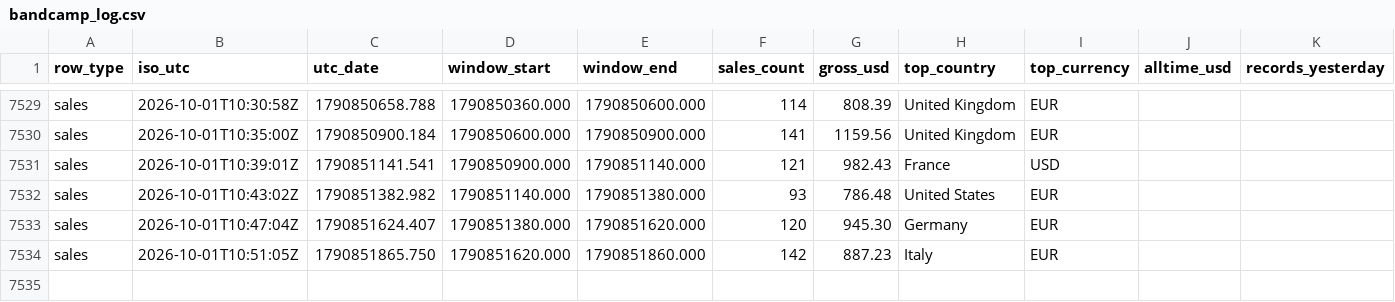
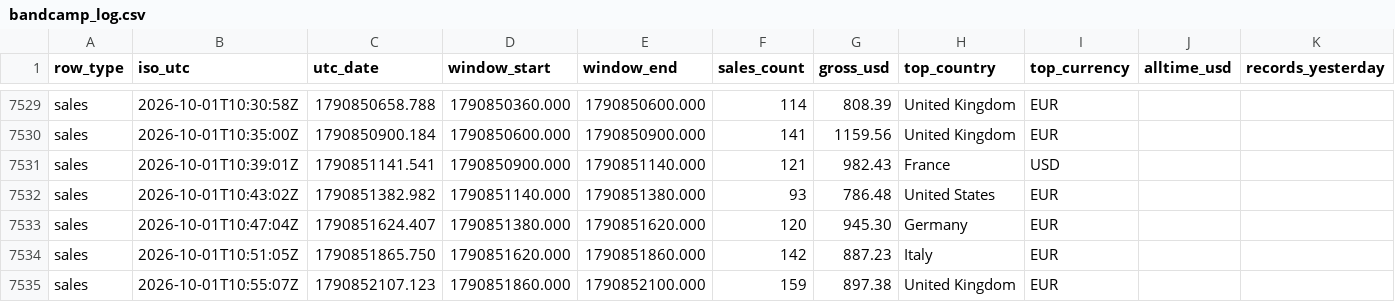
Before and after one commit to samwilco/bandcamp-revenue-tracker, a CSV file: data/bandcamp_log.csv, drawn as a sheet; only a part is shown, gaps mark what is left out; rows hold the shown columns only; the diff names each change by its address in the sheet, - before the commit and + after, or states it on an @@ line.

```diff
--- a/data/bandcamp_log.csv
+++ b/data/bandcamp_log.csv
+row 7535: sales | 2026-10-01T10:55:07Z | 1790852107.123 | 1790851860.000 | 1790852100.000 | 159 | 897.38 | United Kingdom | EUR
```
Also changed, not shown: 2 other files.
